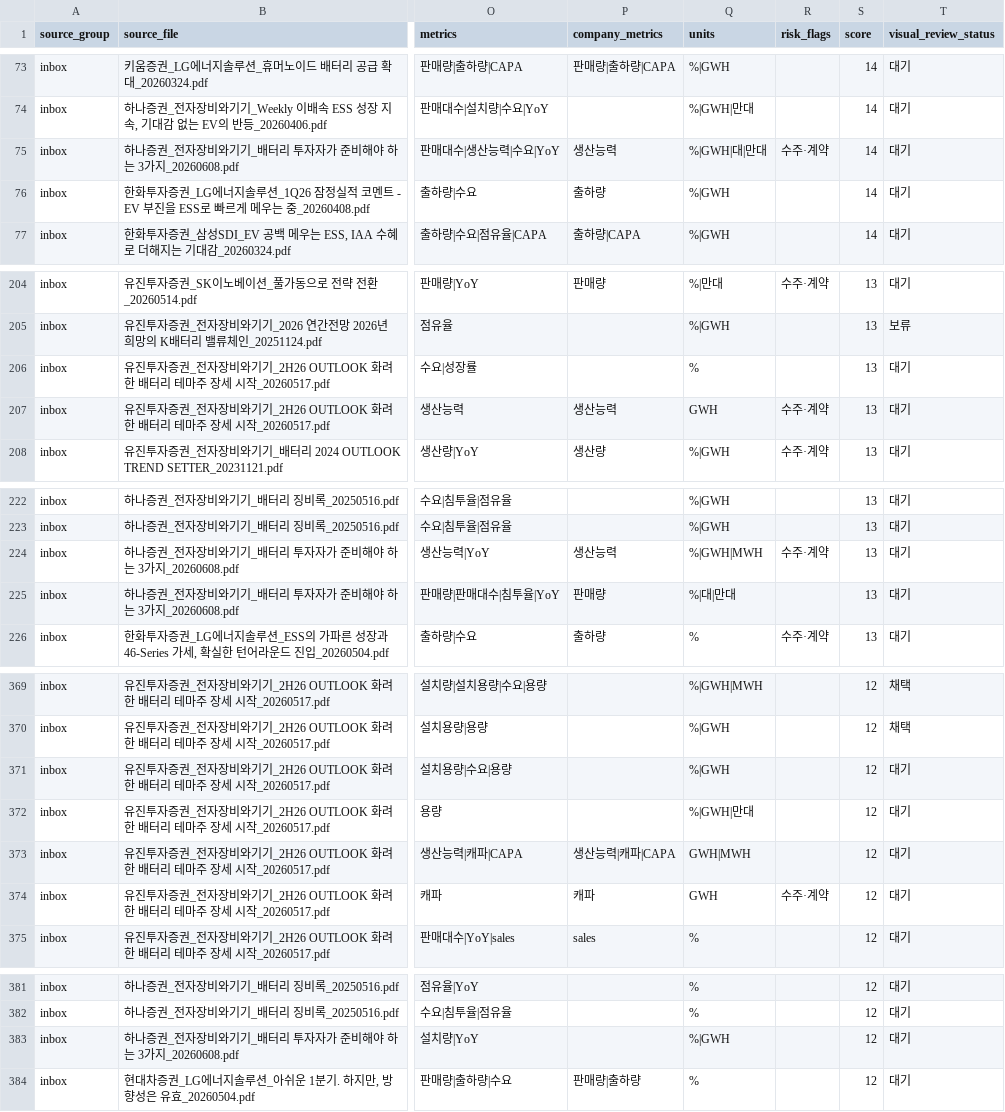
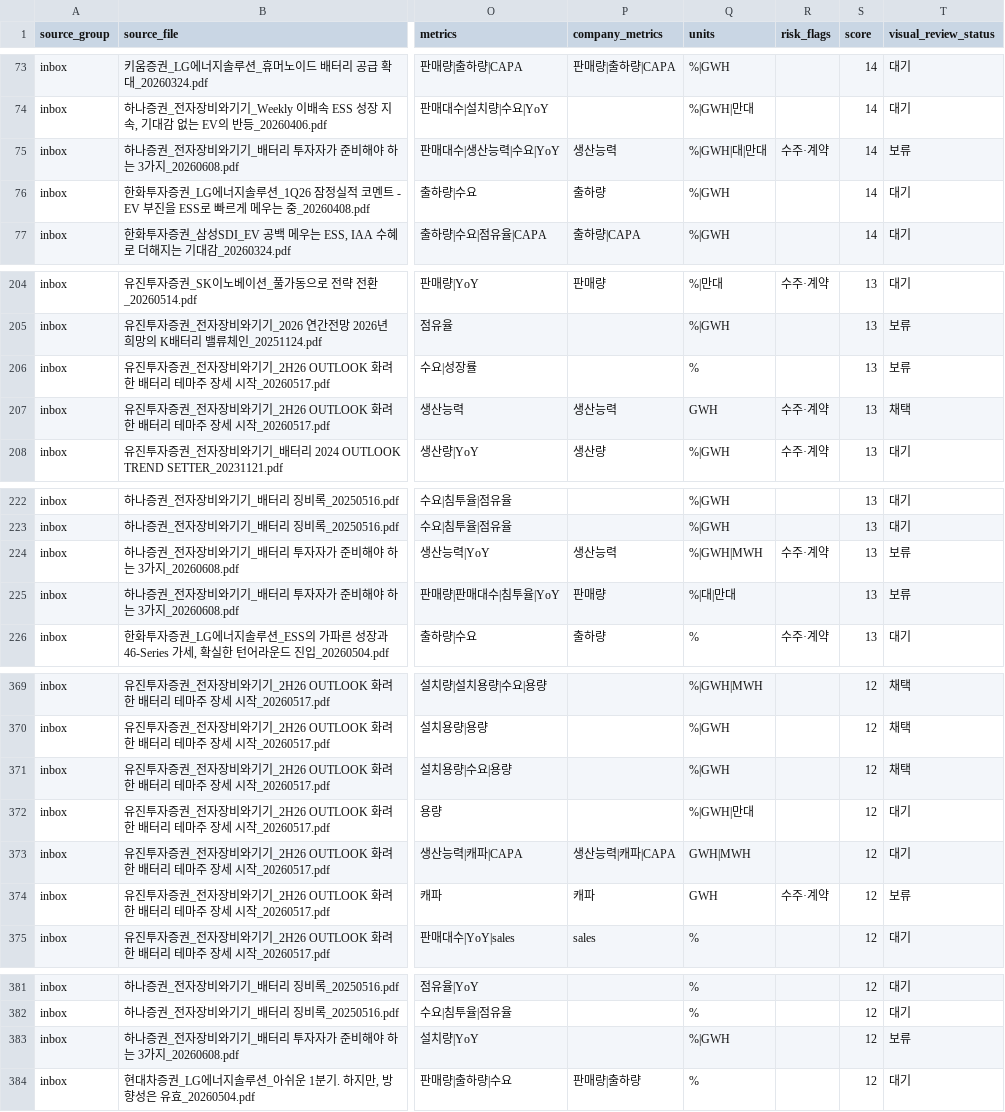
Before and after one commit to Jayk-resonance/K-battery-financials, a CSV file: projects/market-data/backfill_candidates.csv, drawn as a sheet; only a part is shown, gaps mark what is left out; the diff names each change by its address in the sheet, - before the commit and + after, or states it on an @@ line.

```diff
--- a/projects/market-data/backfill_candidates.csv
+++ b/projects/market-data/backfill_candidates.csv
-T75 (visual_review_status): 대기
+T75 (visual_review_status): 보류
-T206 (visual_review_status): 대기
+T206 (visual_review_status): 보류
-T207 (visual_review_status): 대기
+T207 (visual_review_status): 채택
-T224:T225 (visual_review_status): 대기
+T224:T225 (visual_review_status): 보류
-T371 (visual_review_status): 대기
+T371 (visual_review_status): 채택
-T374 (visual_review_status): 대기
+T374 (visual_review_status): 보류
-T383 (visual_review_status): 대기
+T383 (visual_review_status): 보류
```
Also changed, not shown: index/market_series.csv, index/market_series_review.csv, 6 other files.
